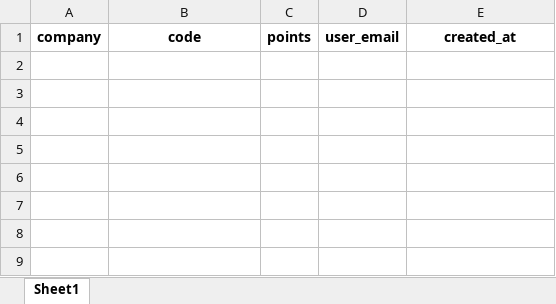
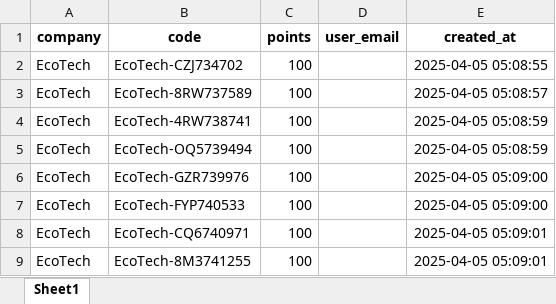
Before and after one commit to Project-Work-049/E-Waste-Earning-GSC-2025, an Excel workbook: coupons.xlsx, sheet Sheet1, drawn as a sheet; values as stored, in another font and other column widths than the file's, no borders; the diff names each change by its address in the sheet, - before the commit and + after, or states it on an @@ line.

```diff
--- a/coupons.xlsx (sheet Sheet1)
+++ b/coupons.xlsx (sheet Sheet1)
+row 2: EcoTech | EcoTech-CZJ734702 | 100 |  | 2025-04-05 05:08:55
+row 3: EcoTech | EcoTech-8RW737589 | 100 |  | 2025-04-05 05:08:57
+row 4: EcoTech | EcoTech-4RW738741 | 100 |  | 2025-04-05 05:08:59
+row 5: EcoTech | EcoTech-OQ5739494 | 100 |  | 2025-04-05 05:08:59
+row 6: EcoTech | EcoTech-GZR739976 | 100 |  | 2025-04-05 05:09:00
+row 7: EcoTech | EcoTech-FYP740533 | 100 |  | 2025-04-05 05:09:00
+row 8: EcoTech | EcoTech-CQ6740971 | 100 |  | 2025-04-05 05:09:01
+row 9: EcoTech | EcoTech-8M3741255 | 100 |  | 2025-04-05 05:09:01
```
Also changed, not shown: users.xlsx, 10 other files.
